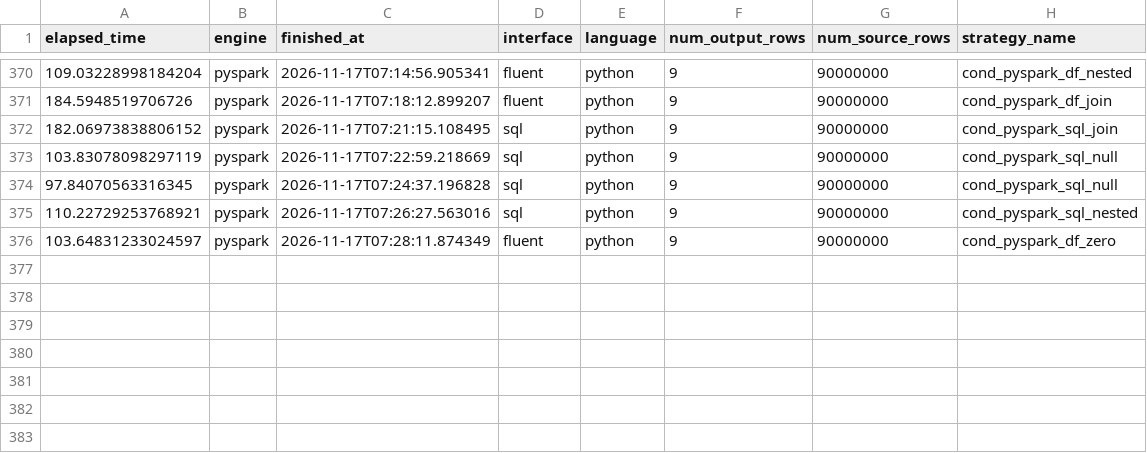
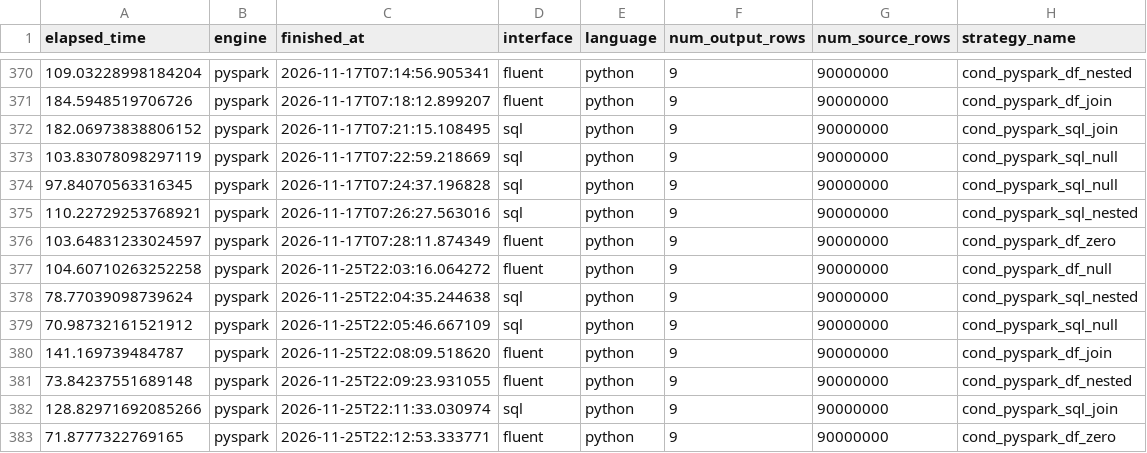
Before and after one commit to StevenDavisTechNotes/SparkAggregationMethods, a CSV file: py_spark/results/2026/conditional_pyspark_runs.csv, drawn as a sheet; only a part is shown, gaps mark what is left out.

```diff
--- a/py_spark/results/2026/conditional_pyspark_runs.csv
+++ b/py_spark/results/2026/conditional_pyspark_runs.csv
@@ -376 +376,8 @@
 103.64831233024597,pyspark,2026-11-17T07:28:11.874349,fluent,python,9,90000000,cond_pyspark_df_zero,
+104.60710263252258,pyspark,2026-11-25T22:03:16.064272,fluent,python,9,90000000,cond_pyspark_df_null,
+78.77039098739624,pyspark,2026-11-25T22:04:35.244638,sql,python,9,90000000,cond_pyspark_sql_nested,
+70.98732161521912,pyspark,2026-11-25T22:05:46.667109,sql,python,9,90000000,cond_pyspark_sql_null,
+141.169739484787,pyspark,2026-11-25T22:08:09.518620,fluent,python,9,90000000,cond_pyspark_df_join,
+73.84237551689148,pyspark,2026-11-25T22:09:23.931055,fluent,python,9,90000000,cond_pyspark_df_nested,
+128.82971692085266,pyspark,2026-11-25T22:11:33.030974,sql,python,9,90000000,cond_pyspark_sql_join,
+71.8777322769165,pyspark,2026-11-25T22:12:53.333771,fluent,python,9,90000000,cond_pyspark_df_zero,
```
Also changed, not shown: py_spark/results/2026/dedupe_pyspark_runs.csv, results/2026/deduplication_results.csv, 14 other files.
